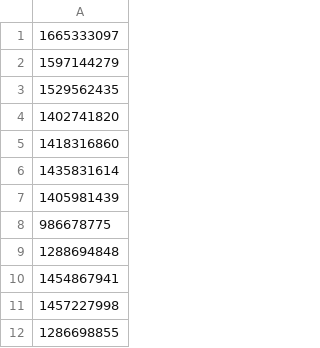
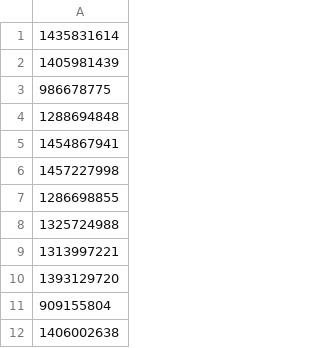
Before and after one commit to fan-jin/CacheExt, a CSV file: data/5.5mb/rmi/rmi-client-1-rotate-5.5MB-response-time-2015_12_09 21-58-41.csv, drawn as a sheet; only a part is shown; the shorter side is filled out with more unchanged rows; the diff names each change by its address in the sheet, - before the commit and + after, or states it on an @@ line.

```diff
--- a/data/5.5mb/rmi/rmi-client-1-rotate-5.5MB-response-time-2015_12_09 21-58-41.csv
+++ b/data/5.5mb/rmi/rmi-client-1-rotate-5.5MB-response-time-2015_12_09 21-58-41.csv
-row 1: 1665333097
-row 2: 1597144279
-row 3: 1529562435
-row 4: 1402741820
-row 5: 1418316860
```
Also changed, not shown: data/17.9mb/cachewise/client-1-rotate-17.9MB-response-time-2015_12_10 00-28-37.csv, data/17.9mb/cachewise/client-2-flip-17.9MB-response-time-2015_12_10 00-28-38.csv, 10 other files.
